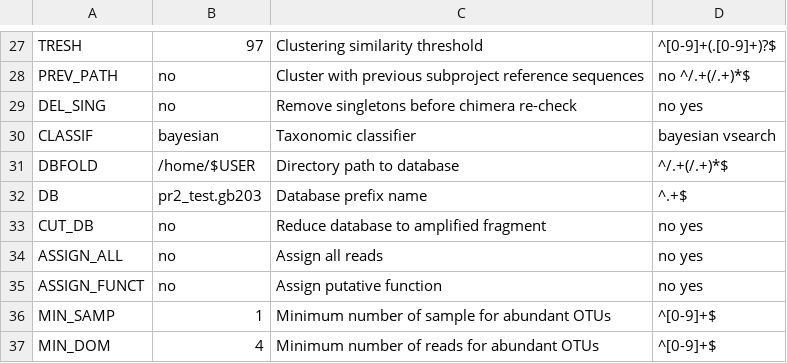
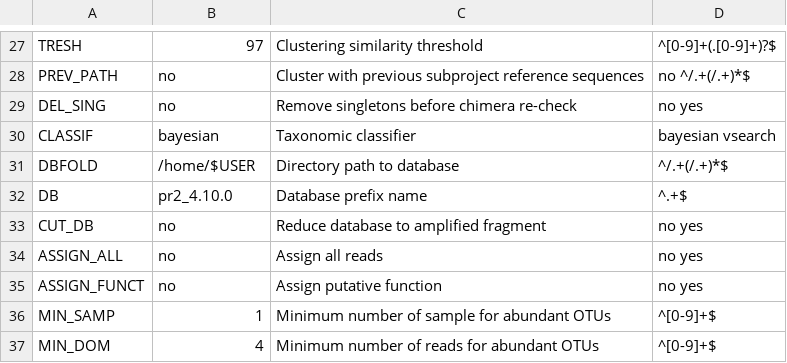
Before and after one commit to lentendu/DeltaMP, a TSV file: bin/variables_definition.tsv, drawn as a sheet; only a part is shown, gaps mark what is left out.

Commit message:
Implements #6, fix typos in help message, set default database prefix to pr2_4.10.0

```diff
--- a/bin/variables_definition.tsv
+++ b/bin/variables_definition.tsv
@@ -31,3 +31,3 @@ CLASSIF	bayesian	Taxonomic classifier	bayesian vsearch
 DBFOLD	/home/$USER	Directory path to database	^/.+(/.+)*$
-DB	pr2_test.gb203	Database prefix name	^.+$
+DB	pr2_4.10.0	Database prefix name	^.+$
 CUT_DB	no	Reduce database to amplified fragment	no yes
```
Also changed, not shown: 2 other files.
